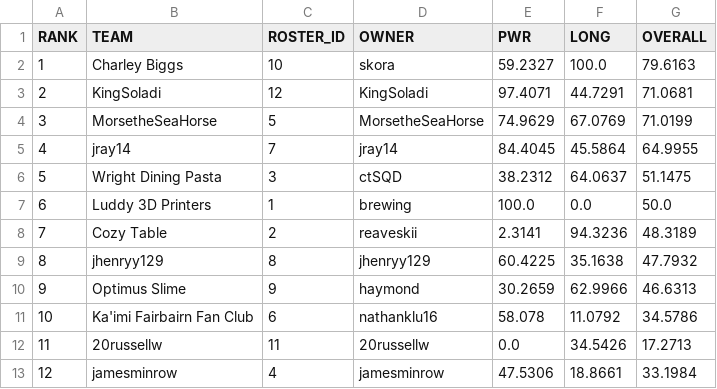
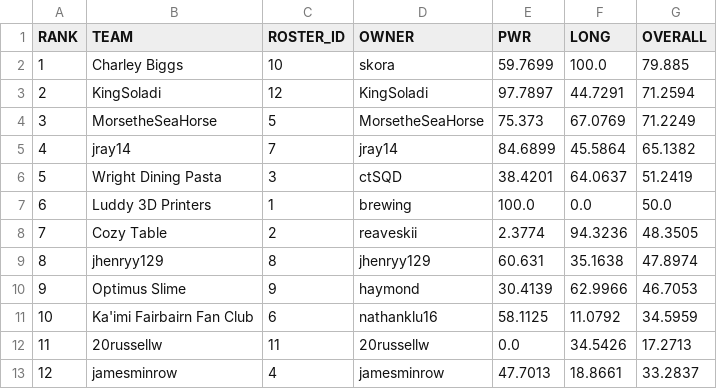
Before and after one commit to le-pantman/dynasty-power-rankings, a CSV file: reports/2026/week_2_csv/week_2_overall.csv, drawn as a sheet.

```diff
--- a/reports/2026/week_2_csv/week_2_overall.csv
+++ b/reports/2026/week_2_csv/week_2_overall.csv
@@ -1,13 +1,13 @@
 RANK,TEAM,ROSTER_ID,OWNER,PWR,LONG,OVERALL
-1,Charley Biggs,10,skora,59.2327,100.0,79.6163
-2,KingSoladi,12,KingSoladi,97.4071,44.7291,71.0681
-3,MorsetheSeaHorse,5,MorsetheSeaHorse,74.9629,67.0769,71.0199
-4,jray14,7,jray14,84.4045,45.5864,64.9955
-5,Wright Dining Pasta,3,ctSQD,38.2312,64.0637,51.1475
+1,Charley Biggs,10,skora,59.7699,100.0,79.885
+2,KingSoladi,12,KingSoladi,97.7897,44.7291,71.2594
+3,MorsetheSeaHorse,5,MorsetheSeaHorse,75.373,67.0769,71.2249
+4,jray14,7,jray14,84.6899,45.5864,65.1382
+5,Wright Dining Pasta,3,ctSQD,38.4201,64.0637,51.2419
 6,Luddy 3D Printers,1,brewing,100.0,0.0,50.0
-7,Cozy Table,2,reaveskii,2.3141,94.3236,48.3189
-8,jhenryy129,8,jhenryy129,60.4225,35.1638,47.7932
-9,Optimus Slime,9,haymond,30.2659,62.9966,46.6313
-10,Ka'imi Fairbairn Fan Club,6,nathanklu16,58.078,11.0792,34.5786
+7,Cozy Table,2,reaveskii,2.3774,94.3236,48.3505
+8,jhenryy129,8,jhenryy129,60.631,35.1638,47.8974
+9,Optimus Slime,9,haymond,30.4139,62.9966,46.7053
+10,Ka'imi Fairbairn Fan Club,6,nathanklu16,58.1125,11.0792,34.5959
 11,20russellw,11,20russellw,0.0,34.5426,17.2713
-12,jamesminrow,4,jamesminrow,47.5306,18.8661,33.1984
+12,jamesminrow,4,jamesminrow,47.7013,18.8661,33.2837
```
Also changed, not shown: reports/2026/week_2_csv/week_2_pwr.csv, 1 other file.
